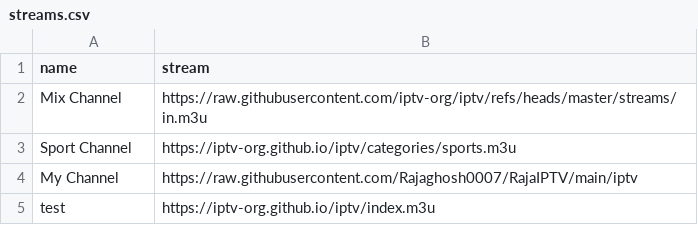
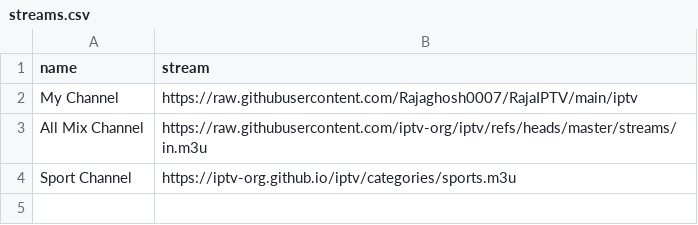
Before and after one commit to Rajaghosh0007/RajaIPTV, a CSV file: Data/streams.csv, drawn as a sheet.

Commit message:
Update stream names in streams.csv

```diff
--- a/Data/streams.csv
+++ b/Data/streams.csv
@@ -1,5 +1,4 @@
 name,stream
-Mix Channel, https://raw.githubusercontent.com/iptv-org/iptv/refs/heads/master/streams/in.m3u
+My Channel, https://raw.githubusercontent.com/Rajaghosh0007/RajaIPTV/main/iptv
+All Mix Channel, https://raw.githubusercontent.com/iptv-org/iptv/refs/heads/master/streams/in.m3u
 Sport Channel, https://iptv-org.github.io/iptv/categories/sports.m3u
-My Channel, https://raw.githubusercontent.com/Rajaghosh0007/RajaIPTV/main/iptv
-test, https://iptv-org.github.io/iptv/index.m3u
```
